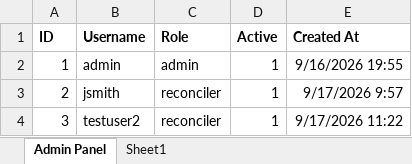
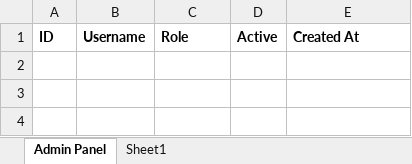
Before and after one commit to MarkizOrias/bank-recon-demo, an Excel workbook: workbook/Recon_Client.xlsm, sheet Admin Panel, drawn as a sheet; values as stored, in another font and other column widths than the file's, no borders; the diff names each change by its address in the sheet, - before the commit and + after, or states it on an @@ line.

Commit message:
Interim admin account maintenance update

```diff
--- a/workbook/Recon_Client.xlsm (sheet Admin Panel)
+++ b/workbook/Recon_Client.xlsm (sheet Admin Panel)
-row 2: 1 | admin | admin | 1 | 9/16/2026 19:55
-row 3: 2 | jsmith | reconciler | 1 | 9/17/2026 9:57
-row 4: 3 | testuser2 | reconciler | 1 | 9/17/2026 11:22
```
Also changed, not shown: 6 other files.
